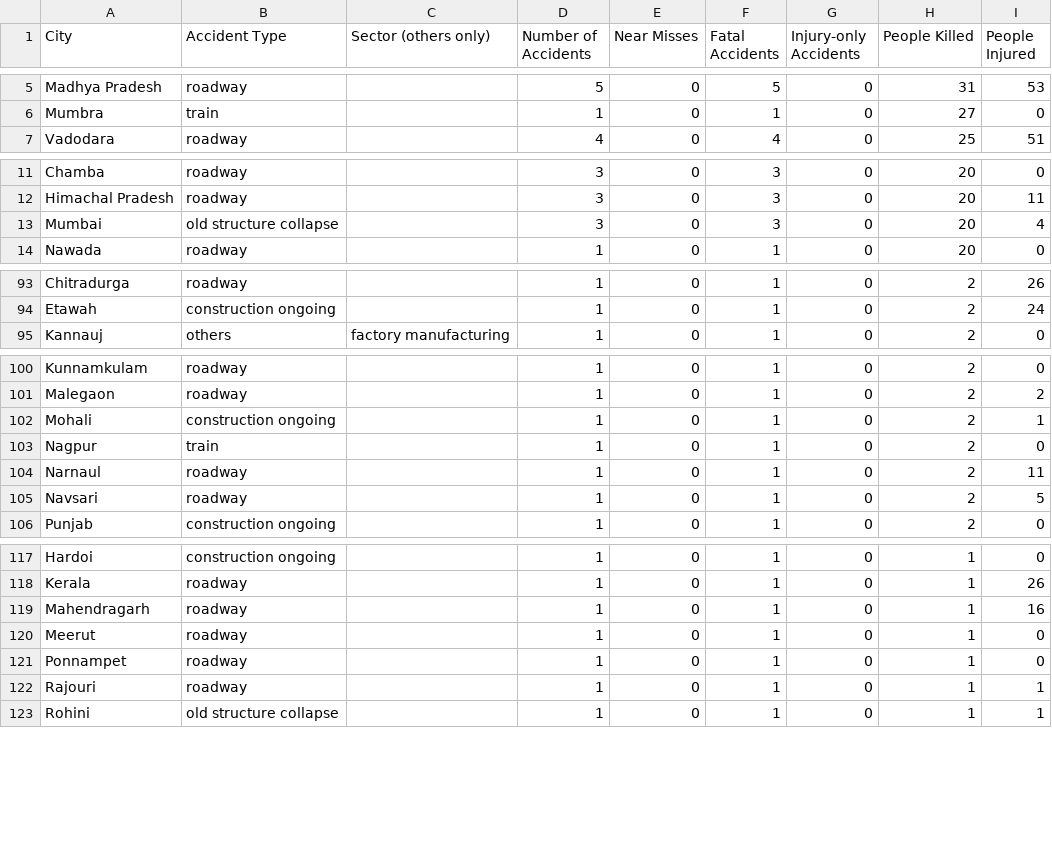
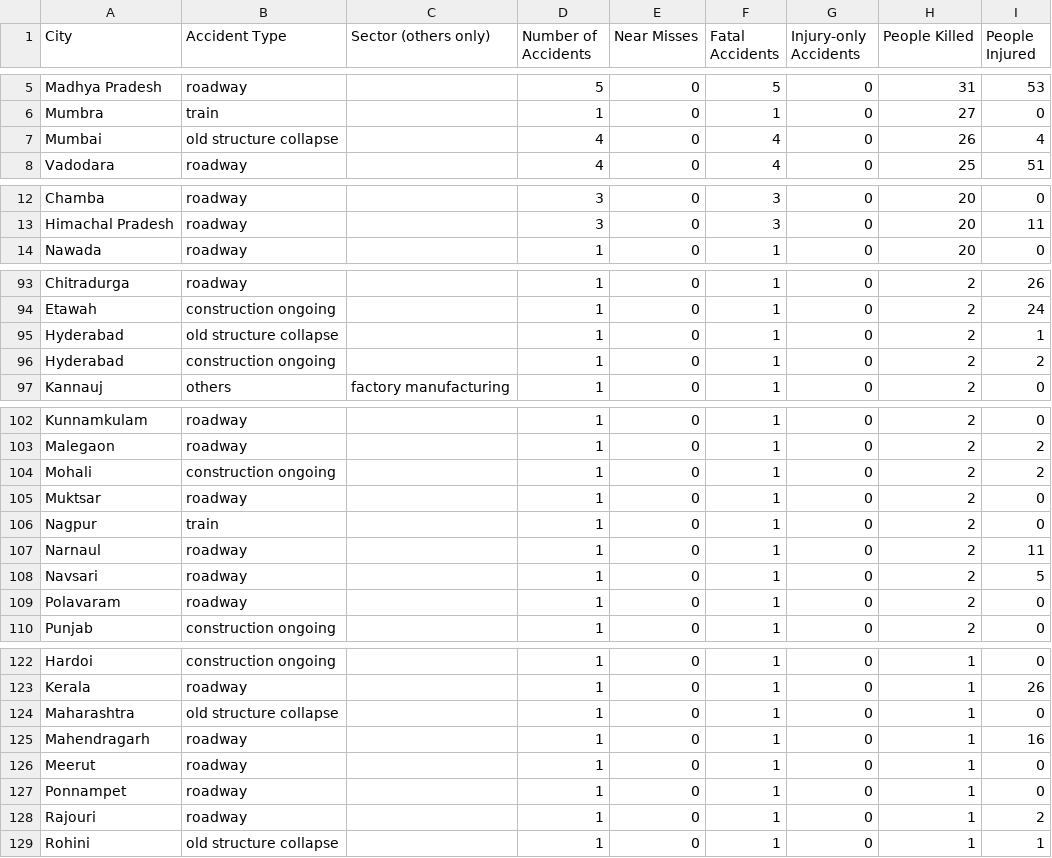
Before and after one commit to kbhattacharjeemsit-cloud/Accident-Monitor, a CSV file: SUMMARY_confirmed.csv, drawn as a sheet; only a part is shown, gaps mark what is left out; the diff covers the shown part only.

```diff
--- a/SUMMARY_confirmed.csv
+++ b/SUMMARY_confirmed.csv
@@ -6,2 +6,3 @@ Madhya Pradesh,roadway,,5,0,5,0,31,53
 Mumbra,train,,1,0,1,0,27,0
+Mumbai,old structure collapse,,4,0,4,0,26,4
 Vadodara,roadway,,4,0,4,0,25,51
@@ -12,3 +13,2 @@ Chamba,roadway,,3,0,3,0,20,0
 Himachal Pradesh,roadway,,3,0,3,0,20,11
-Mumbai,old structure collapse,,3,0,3,0,20,4
 Nawada,roadway,,1,0,1,0,20,0
@@ -94,2 +94,4 @@ Chitradurga,roadway,,1,0,1,0,2,26
 Etawah,construction ongoing,,1,0,1,0,2,24
+Hyderabad,old structure collapse,,1,0,1,0,2,1
+Hyderabad,construction ongoing,,1,0,1,0,2,2
 Kannauj,others,factory manufacturing,1,0,1,0,2,0
@@ -101,3 +103,4 @@ Kunnamkulam,roadway,,1,0,1,0,2,0
 Malegaon,roadway,,1,0,1,0,2,2
-Mohali,construction ongoing,,1,0,1,0,2,1
+Mohali,construction ongoing,,1,0,1,0,2,2
+Muktsar,roadway,,1,0,1,0,2,0
 Nagpur,train,,1,0,1,0,2,0
@@ -105,2 +108,3 @@ Narnaul,roadway,,1,0,1,0,2,11
 Navsari,roadway,,1,0,1,0,2,5
+Polavaram,roadway,,1,0,1,0,2,0
 Punjab,construction ongoing,,1,0,1,0,2,0
@@ -118,2 +123,3 @@ Hardoi,construction ongoing,,1,0,1,0,1,0
 Kerala,roadway,,1,0,1,0,1,26
+Maharashtra,old structure collapse,,1,0,1,0,1,0
 Mahendragarh,roadway,,1,0,1,0,1,16
@@ -121,3 +127,3 @@ Meerut,roadway,,1,0,1,0,1,0
 Ponnampet,roadway,,1,0,1,0,1,0
-Rajouri,roadway,,1,0,1,0,1,1
+Rajouri,roadway,,1,0,1,0,1,2
 Rohini,old structure collapse,,1,0,1,0,1,1
```
Also changed, not shown: 3 added rows, 1 removed row and 2 edited cells elsewhere in this file, SUMMARY_all.csv, TREND_monthly.csv, 2 other files.
